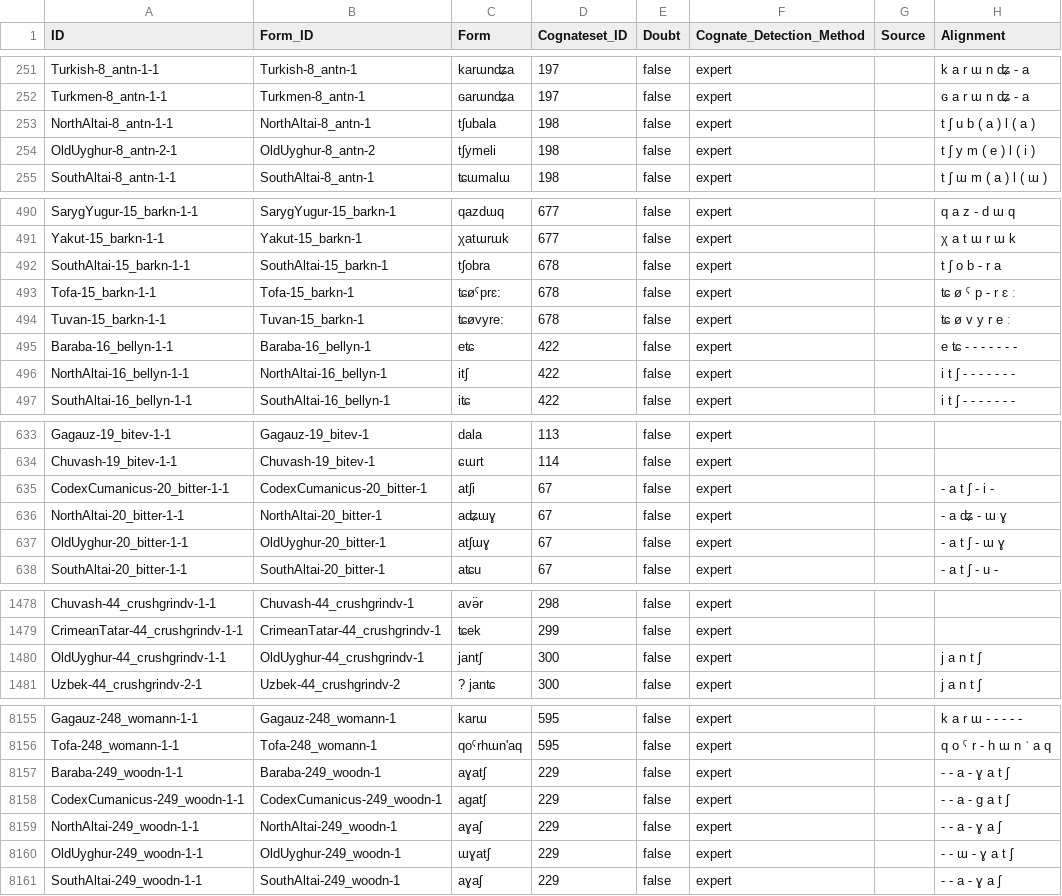
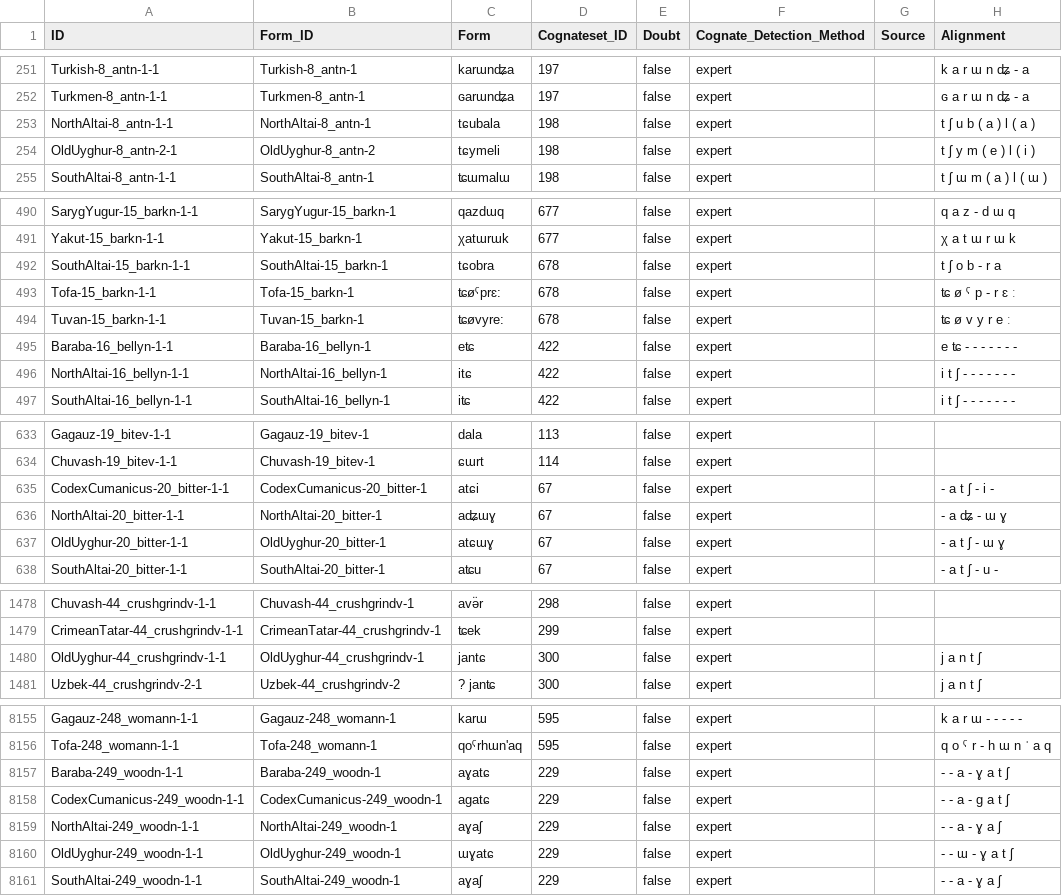
Before and after one commit to lexibank/savelyevturkic, a CSV file: cldf/cognates.csv, drawn as a sheet; only a part is shown, gaps mark what is left out; the diff covers the shown part only; the diff names each change by its address in the sheet, - before the commit and + after, or states it on an @@ line.

```diff
--- a/cldf/cognates.csv
+++ b/cldf/cognates.csv
-C253 (Form): tʃubala
+C253 (Form): tɕubala
-C254 (Form): tʃymeli
+C254 (Form): tɕymeli
-C492 (Form): tʃobra
+C492 (Form): tɕobra
-C496 (Form): itʃ
+C496 (Form): itɕ
-C635 (Form): atʃi
+C635 (Form): atɕi
-C637 (Form): atʃɯɣ
+C637 (Form): atɕɯɣ
-C1480 (Form): jantʃ
+C1480 (Form): jantɕ
-C8157 (Form): aɣatʃ
+C8157 (Form): aɣatɕ
-C8158 (Form): agatʃ
+C8158 (Form): agatɕ
-C8160 (Form): ɯɣatʃ
+C8160 (Form): ɯɣatɕ
```
Also changed, not shown: 66 edited cells elsewhere in this file, 5 other files.
